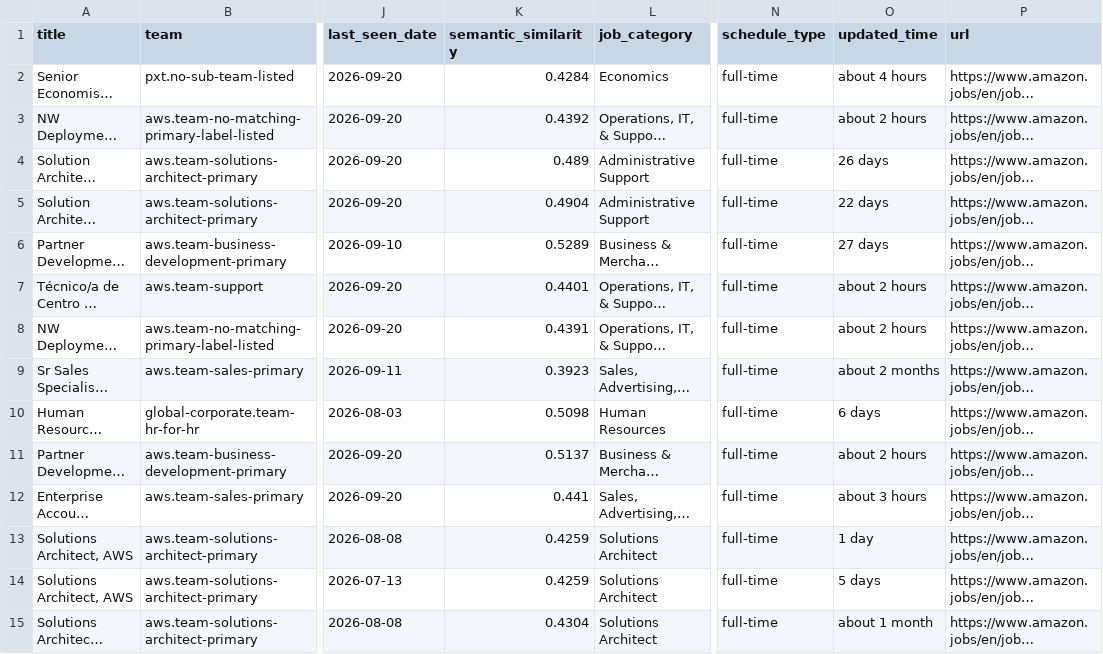
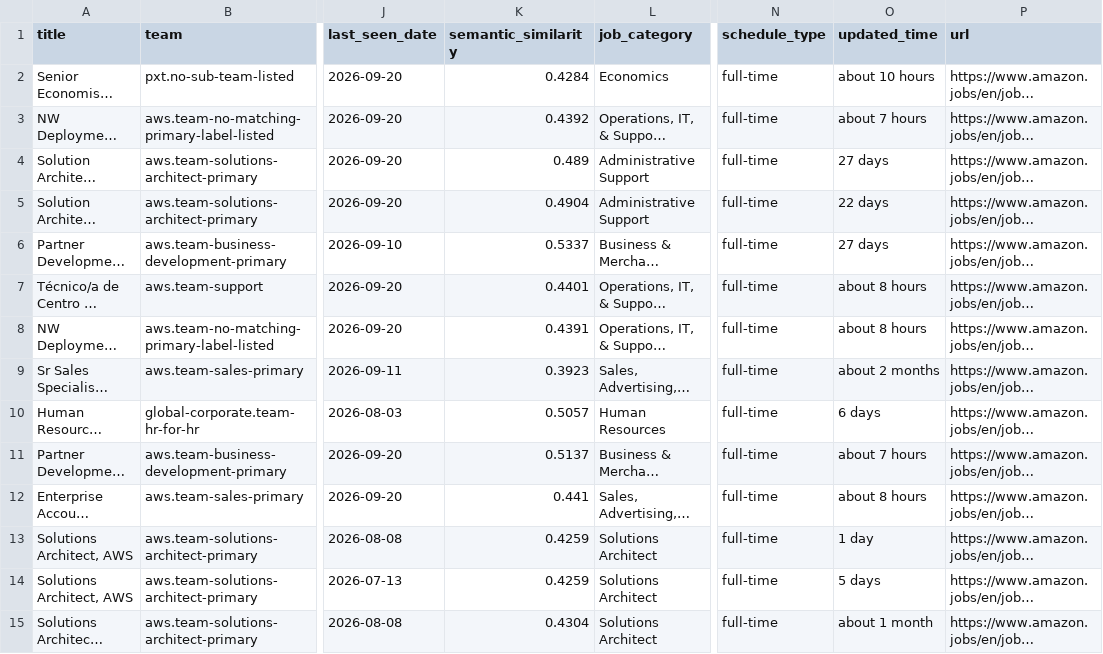
Before and after one commit to BarbaraPFloresRios/JobTrackerChile, a CSV file: data/raw/amazon_jobs.csv, drawn as a sheet; only a part is shown, gaps mark what is left out; long unchanged cells end in …; the diff covers the shown part only; the diff names each change by its address in the sheet, - before the commit and + after, or states it on an @@ line.

```diff
--- a/data/raw/amazon_jobs.csv
+++ b/data/raw/amazon_jobs.csv
-O2 (updated_time): about 4 hours
+O2 (updated_time): about 10 hours
-O3 (updated_time): about 2 hours
+O3 (updated_time): about 7 hours
-O4 (updated_time): 26 days
+O4 (updated_time): 27 days
-K6 (semantic_similarity): 0.5289
+K6 (semantic_similarity): 0.5337
-O7:O8 (updated_time): about 2 hours
+O7:O8 (updated_time): about 8 hours
-K10 (semantic_similarity): 0.5098
+K10 (semantic_similarity): 0.5057
-O11 (updated_time): about 2 hours
+O11 (updated_time): about 7 hours
-O12 (updated_time): about 3 hours
+O12 (updated_time): about 8 hours
```
Also changed, not shown: 13 edited cells elsewhere in this file, data/raw/ripley_jobs.csv, data/raw/salcobrand_jobs.csv, 19 other files.
